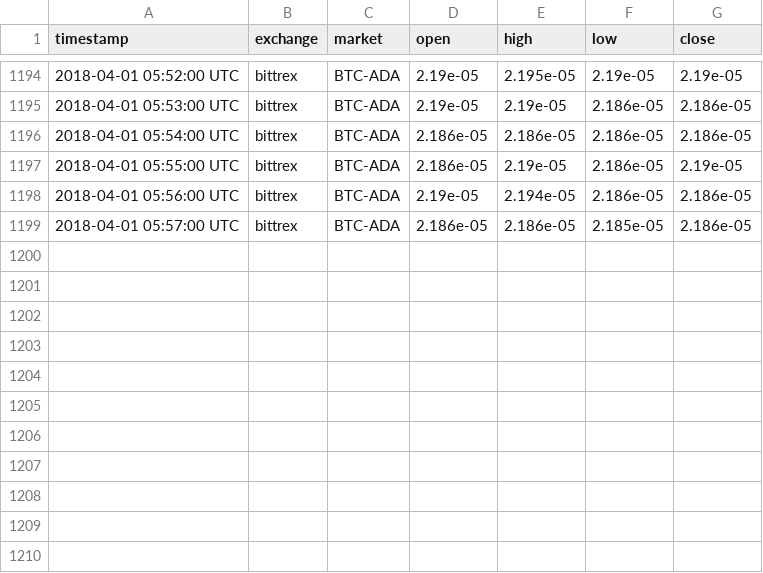
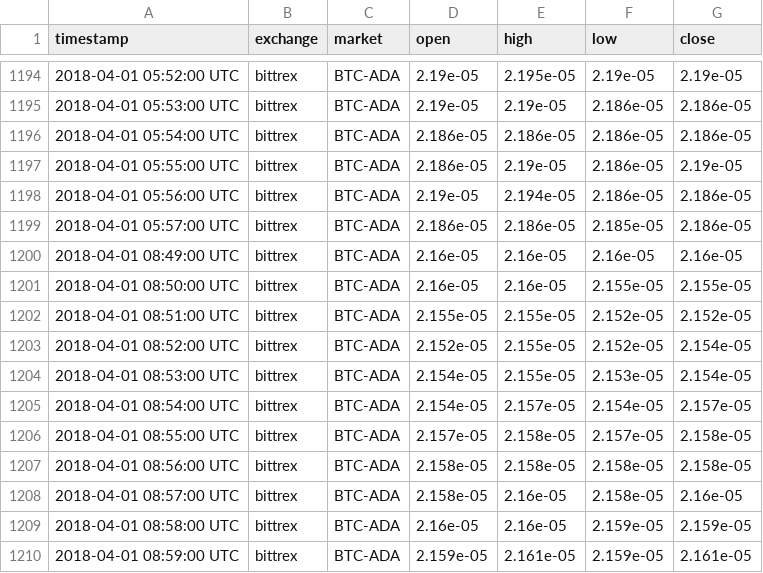
Before and after one commit to tmestdagh/crypto-prices-cache, a CSV file: bittrex_BTC-ADA.csv, drawn as a sheet; only a part is shown, gaps mark what is left out; the diff names each change by its address in the sheet, - before the commit and + after, or states it on an @@ line.

```diff
--- a/bittrex_BTC-ADA.csv
+++ b/bittrex_BTC-ADA.csv
+row 1200: 2018-04-01 08:49:00 UTC | bittrex | BTC-ADA | 2.16e-05 | 2.16e-05 | 2.16e-05 | 2.16e-05
+row 1201: 2018-04-01 08:50:00 UTC | bittrex | BTC-ADA | 2.16e-05 | 2.16e-05 | 2.155e-05 | 2.155e-05
+row 1202: 2018-04-01 08:51:00 UTC | bittrex | BTC-ADA | 2.155e-05 | 2.155e-05 | 2.152e-05 | 2.152e-05
+row 1203: 2018-04-01 08:52:00 UTC | bittrex | BTC-ADA | 2.152e-05 | 2.155e-05 | 2.152e-05 | 2.154e-05
+row 1204: 2018-04-01 08:53:00 UTC | bittrex | BTC-ADA | 2.154e-05 | 2.155e-05 | 2.153e-05 | 2.154e-05
+row 1205: 2018-04-01 08:54:00 UTC | bittrex | BTC-ADA | 2.154e-05 | 2.157e-05 | 2.154e-05 | 2.157e-05
+row 1206: 2018-04-01 08:55:00 UTC | bittrex | BTC-ADA | 2.157e-05 | 2.158e-05 | 2.157e-05 | 2.158e-05
+row 1207: 2018-04-01 08:56:00 UTC | bittrex | BTC-ADA | 2.158e-05 | 2.158e-05 | 2.158e-05 | 2.158e-05
+row 1208: 2018-04-01 08:57:00 UTC | bittrex | BTC-ADA | 2.158e-05 | 2.16e-05 | 2.158e-05 | 2.16e-05
+row 1209: 2018-04-01 08:58:00 UTC | bittrex | BTC-ADA | 2.16e-05 | 2.16e-05 | 2.159e-05 | 2.159e-05
+row 1210: 2018-04-01 08:59:00 UTC | bittrex | BTC-ADA | 2.159e-05 | 2.161e-05 | 2.159e-05 | 2.161e-05
```
Also changed, not shown: bitfinex_USD-BTC.csv, bittrex_BTC-ETH.csv, 3 other files.
